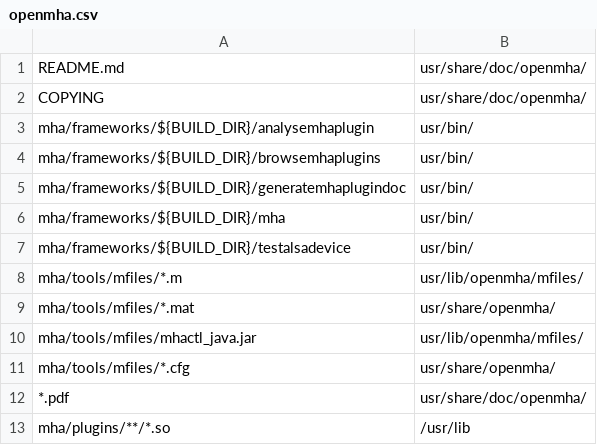
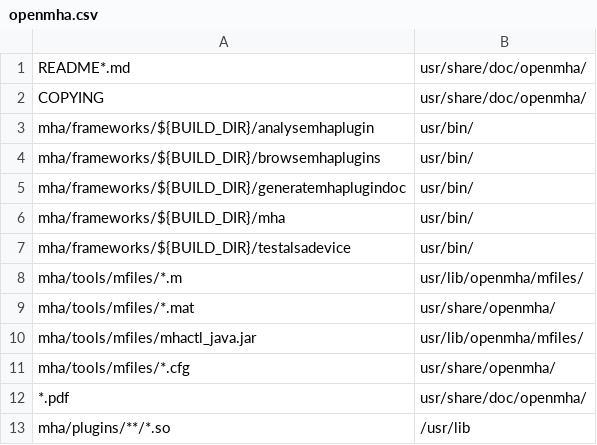
Before and after one commit to HoerTech-gGmbH/openMHA, a CSV file: mha/tools/packaging/deb/openmha.csv, drawn as a sheet.

Commit message:
Consolidate wrappers for proprietary fitting rules
Summary:
* Move NAL2 readme to git root, change to markdown format
* Add free parts of DSLmio5 wrapper
* Add manual section pointing to the github repository to advertise feature
* Include README* files in documentation distributed by binary installers
* Advertise feature in README
* Abort fitting process when DSL5 wrapper is not found

Ref T1527

Test Plan:
Manual review
Try fitting without wrapper installed

Reviewers: tobias

Reviewed By: tobias

Maniphest Tasks: T1527

Differential Revision: https://dev.openmha.org/D601

```diff
--- a/mha/tools/packaging/deb/openmha.csv
+++ b/mha/tools/packaging/deb/openmha.csv
@@ -1,2 +1,2 @@
-README.md,usr/share/doc/openmha/
+README*.md,usr/share/doc/openmha/
 COPYING,usr/share/doc/openmha/
```
Also changed, not shown: 14 other files.
